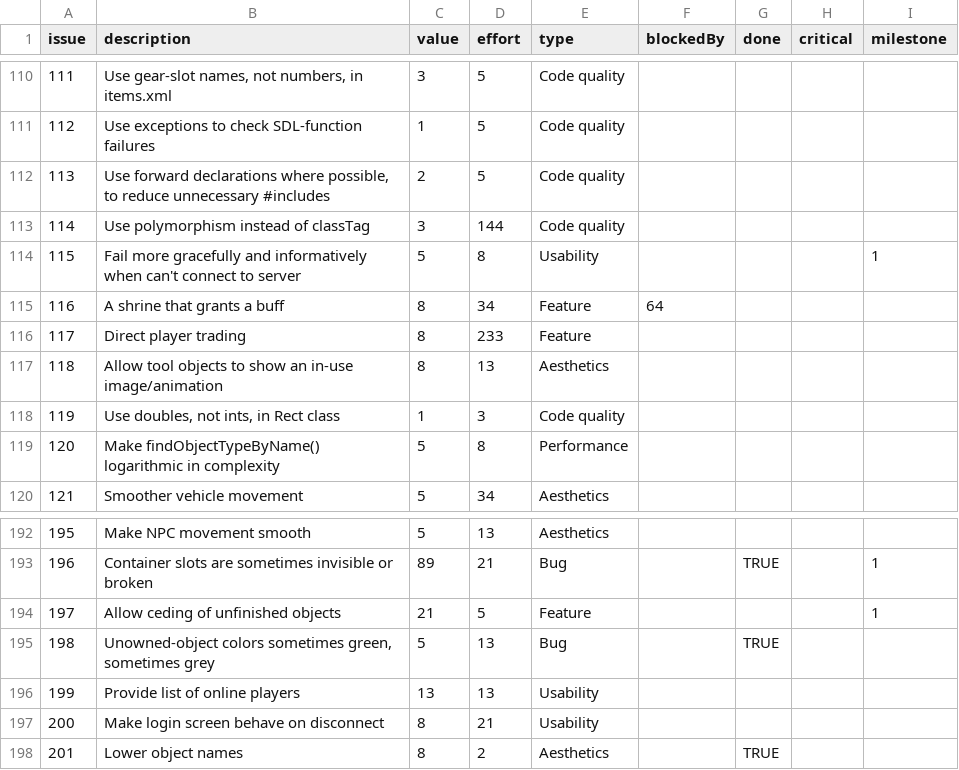
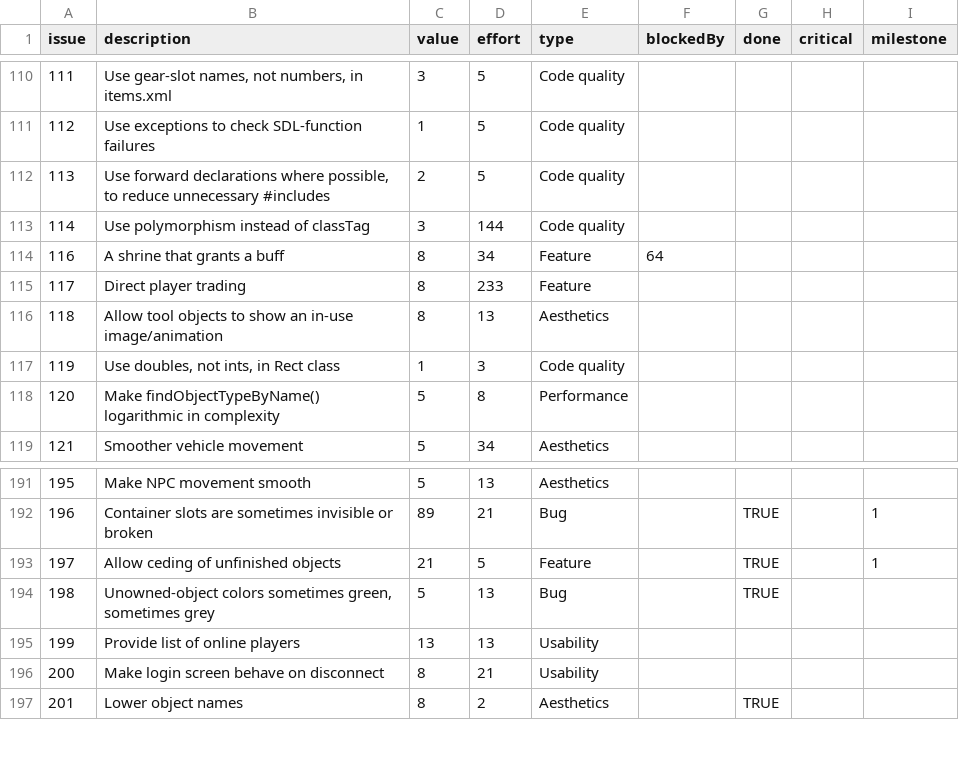
Before and after one commit to timgurto/Hellas, a CSV file: doc/backlog/backlog.csv, drawn as a sheet; only a part is shown, gaps mark what is left out.

```diff
--- a/doc/backlog/backlog.csv
+++ b/doc/backlog/backlog.csv
@@ -113,3 +113,2 @@ issue,description,value,effort,type,blockedBy,done,critical,milestone
 114,Use polymorphism instead of classTag,3,144,Code quality,,,,
-115,Fail more gracefully and informatively when can't connect to server,5,8,Usability,,,,1
 116,A shrine that grants a buff,8,34,Feature,64,,,
@@ -193,3 +192,3 @@ issue,description,value,effort,type,blockedBy,done,critical,milestone
 196,Container slots are sometimes invisible or broken,89,21,Bug,,TRUE,,1
-197,Allow ceding of unfinished objects,21,5,Feature,,,,1
+197,Allow ceding of unfinished objects,21,5,Feature,,TRUE,,1
 198,"Unowned-object colors sometimes green, sometimes grey",5,13,Bug,,TRUE,,
```
Also changed, not shown: 1 other file.
